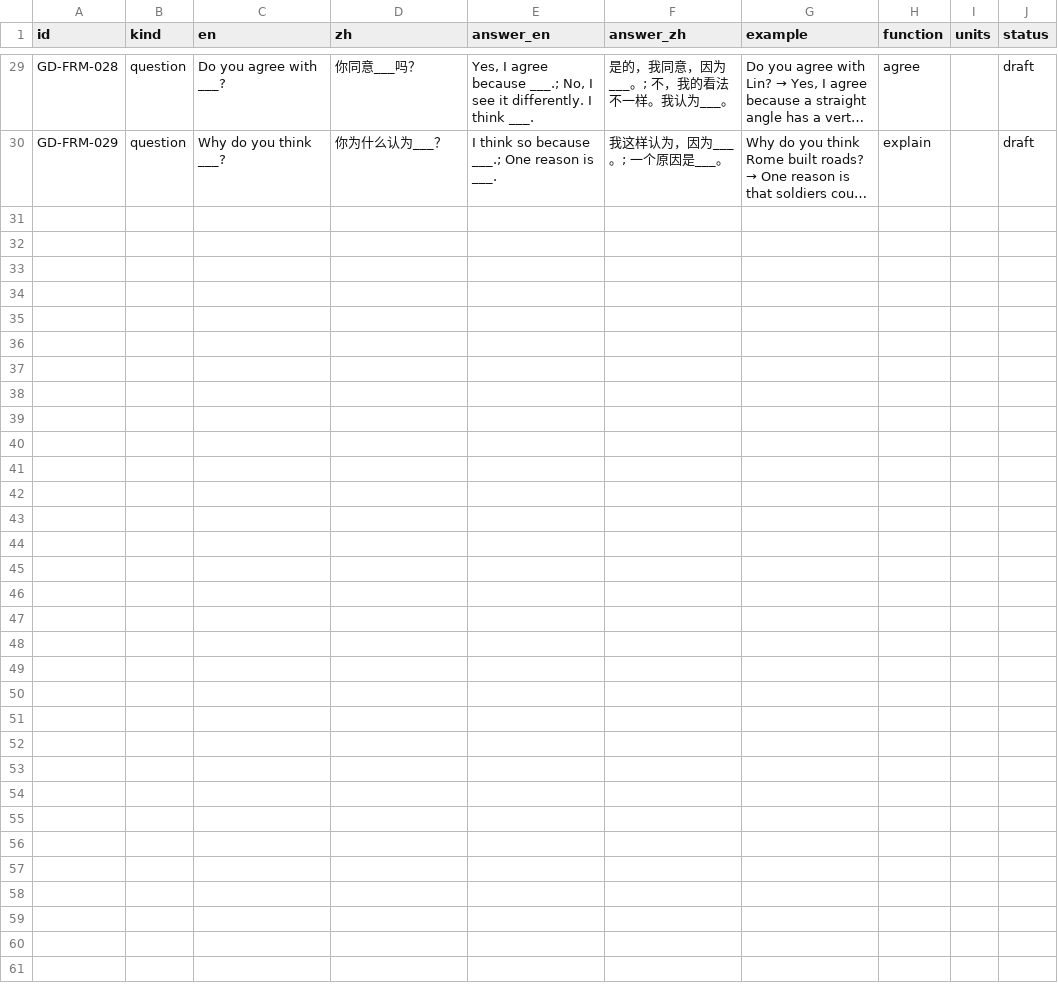
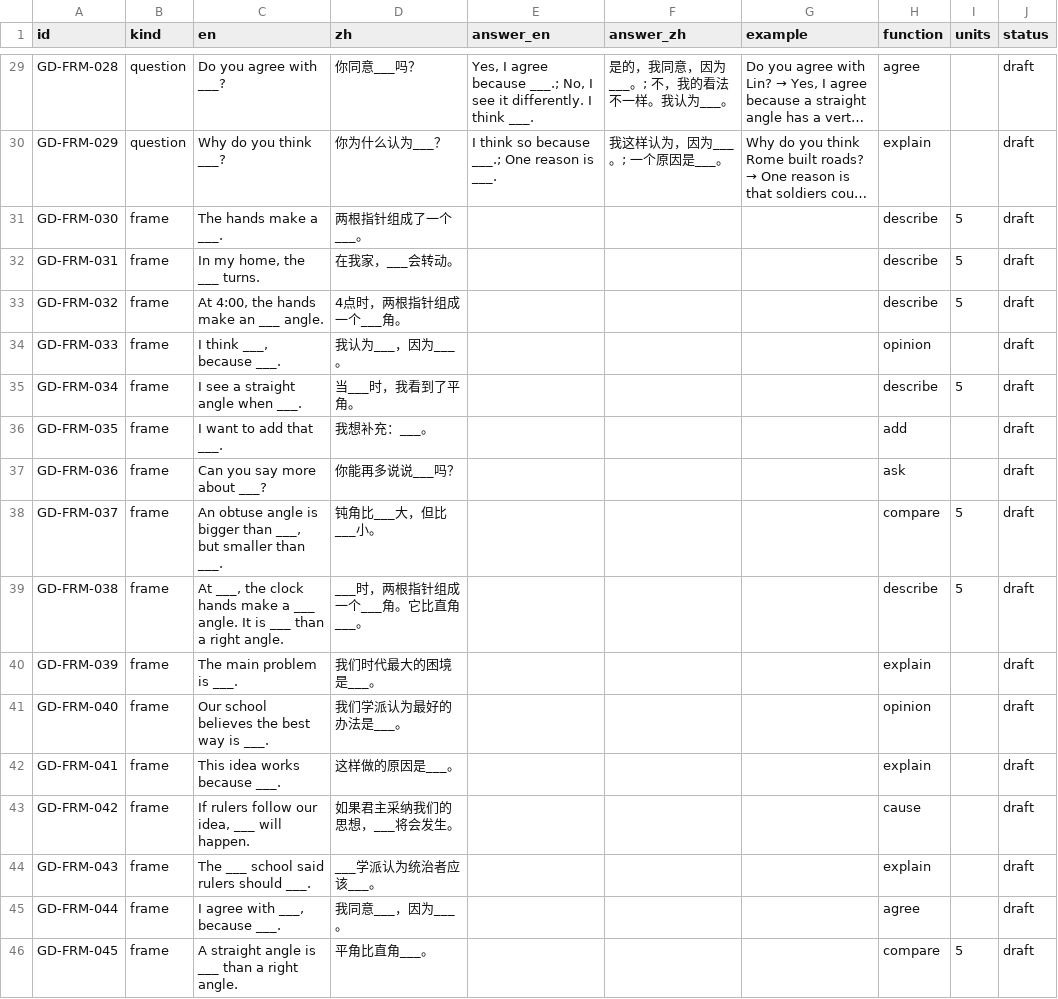
Before and after one commit to insufficientdoubt/project-chalkline, a CSV file: _extensions/chalkline/guide/data/frames.csv, drawn as a sheet; only a part is shown, gaps mark what is left out; long unchanged cells end in …; the diff names each change by its address in the sheet, - before the commit and + after, or states it on an @@ line.

```diff
--- a/_extensions/chalkline/guide/data/frames.csv
+++ b/_extensions/chalkline/guide/data/frames.csv
+row 31: GD-FRM-030 | frame | The hands make a ___. | 两根指针组成了一个___。 |  |  |  | describe | 5 | draft
+row 32: GD-FRM-031 | frame | In my home, the ___ turns. | 在我家，___会转动。 |  |  |  | describe | 5 | draft
+row 33: GD-FRM-032 | frame | At 4:00, the hands make an ___ angle. | 4点时，两根指针组成一个___角。 |  |  |  | describe | 5 | draft
+row 34: GD-FRM-033 | frame | I think ___, because ___. | 我认为___，因为___。 |  |  |  | opinion |  | draft
+row 35: GD-FRM-034 | frame | I see a straight angle when ___. | 当___时，我看到了平角。 |  |  |  | describe | 5 | draft
+row 36: GD-FRM-035 | frame | I want to add that ___. | 我想补充：___。 |  |  |  | add |  | draft
+row 37: GD-FRM-036 | frame | Can you say more about ___? | 你能再多说说___吗？ |  |  |  | ask |  | draft
+row 38: GD-FRM-037 | frame | An obtuse angle is bigger than ___, but smaller than ___. | 钝角比___大，但比___小。 |  |  |  | compare | 5 | draft
+row 39: GD-FRM-038 | frame | At ___, the clock hands make a ___ angle. It is ___ than a right angle. | ___时，两根指针组成一个___角。它比直角___。 |  |  |  | describe | 5 | draft
+row 40: GD-FRM-039 | frame | The main problem is ___. | 我们时代最大的困境是___。 |  |  |  | explain |  | draft
+row 41: GD-FRM-040 | frame | Our school believes the best way is ___. | 我们学派认为最好的办法是___。 |  |  |  | opinion |  | draft
+row 42: GD-FRM-041 | frame | This idea works because ___. | 这样做的原因是___。 |  |  |  | explain |  | draft
+row 43: GD-FRM-042 | frame | If rulers follow our idea, ___ will happen. | 如果君主采纳我们的思想，___将会发生。 |  |  |  | cause |  | draft
+row 44: GD-FRM-043 | frame | The ___ school said rulers should ___. | ___学派认为统治者应该___。 |  |  |  | explain |  | draft
+row 45: GD-FRM-044 | frame | I agree with ___, because ___. | 我同意___，因为___。 |  |  |  | agree |  | draft
+row 46: GD-FRM-045 | frame | A straight angle is ___ than a right angle. | 平角比直角___。 |  |  |  | compare | 5 | draft
```
Also changed, not shown: 10 other files.
